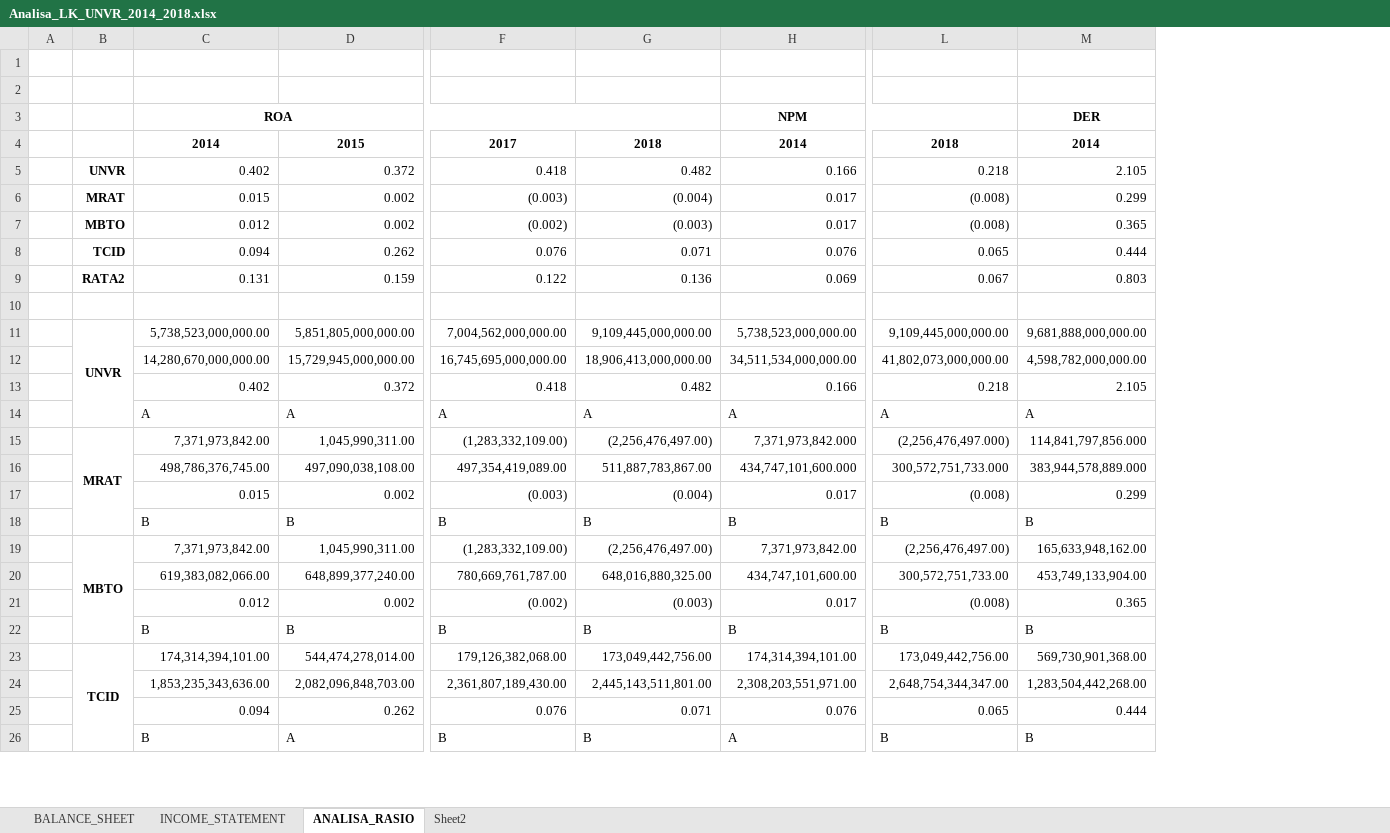
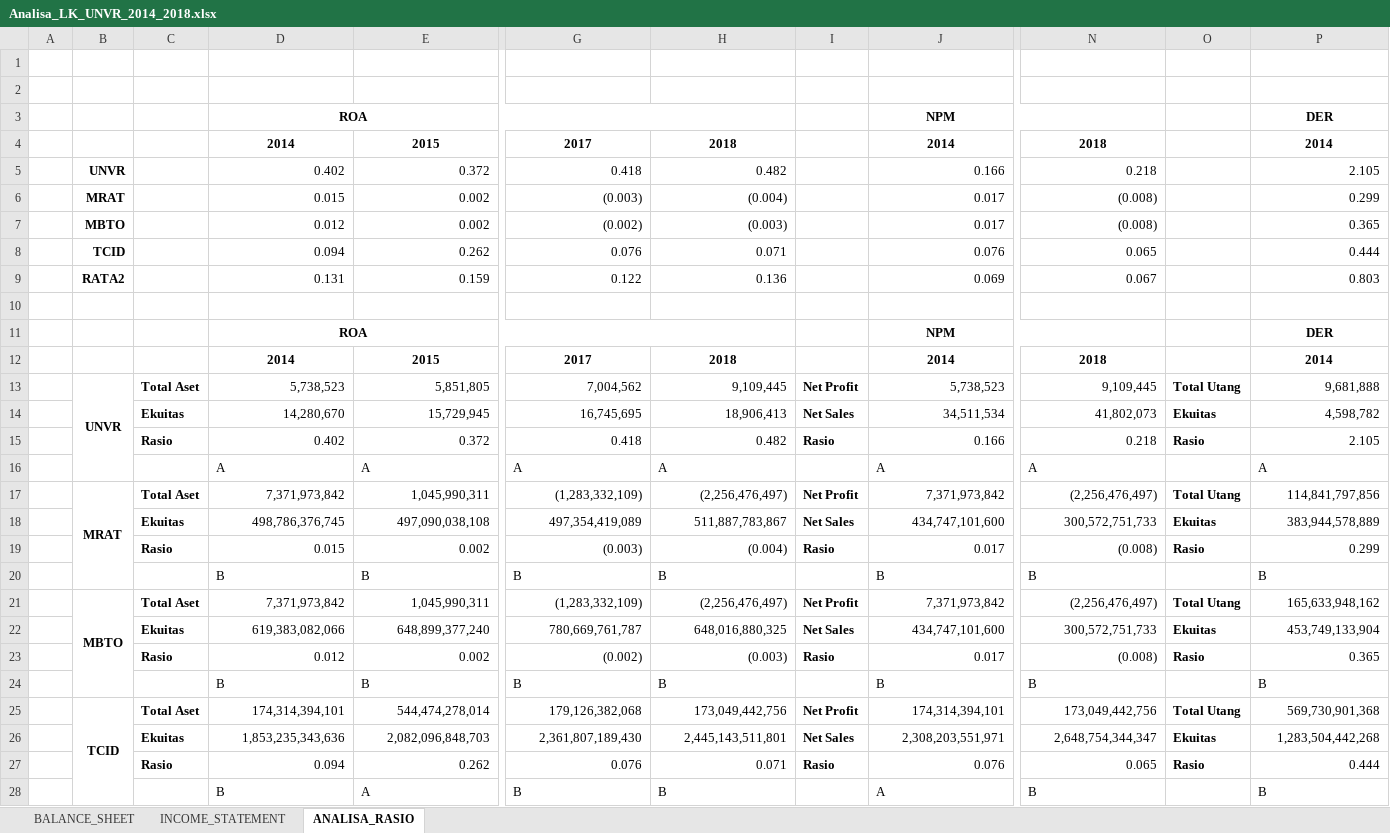
Before and after one commit to yulisetyo/kuliah, an Excel workbook: PROSKRIP/Analisa_LK_UNVR_2014_2018.xlsx, sheet ANALISA_RASIO, drawn as a sheet; only a part is shown, gaps mark what is left out; values as stored, in another font and other column widths than the file's, no borders; removed rows and columns are numbered as before the commit, all else as after; rows hold the shown columns only; the diff names each change by its address in the sheet, - before the commit and + after, or states it on an @@ line.

Commit message:
perbaikan analisa

```diff
--- a/PROSKRIP/Analisa_LK_UNVR_2014_2018.xlsx (sheet ANALISA_RASIO)
+++ b/PROSKRIP/Analisa_LK_UNVR_2014_2018.xlsx (sheet ANALISA_RASIO)
-sheet tab: Sheet2
+column C, row 15: Rasio; row 19: Rasio; row 23: Rasio; row 27: Rasio
+column I, row 15: Rasio; row 19: Rasio; row 23: Rasio; row 27: Rasio
+column O, row 15: Rasio; row 19: Rasio; row 23: Rasio; row 27: Rasio
-row 11:  | UNVR | 5,738,523,000,000.00 | 5,851,805,000,000.00 | 7,004,562,000,000.00 | 9,109,445,000,000.00 | 5,738,523,000,000.00 | 9,109,445,000,000.00 | 9,681,888,000,000.00
-row 12:  |  | 14,280,670,000,000.00 | 15,729,945,000,000.00 | 16,745,695,000,000.00 | 18,906,413,000,000.00 | 34,511,534,000,000.00 | 41,802,073,000,000.00 | 4,598,782,000,000.00
+row 11:  |  |  | ROA |  |  |  |  | NPM |  |  | DER
+row 12:  |  |  | 2014 | 2015 | 2017 | 2018 |  | 2014 | 2018 |  | 2014
+row 13:  | UNVR | Total Aset | 5,738,523 | 5,851,805 | 7,004,562 | 9,109,445 | Net Profit | 5,738,523 | 9,109,445 | Total Utang | 9,681,888
+row 14:  |  | Ekuitas | 14,280,670 | 15,729,945 | 16,745,695 | 18,906,413 | Net Sales | 34,511,534 | 41,802,073 | Ekuitas | 4,598,782
-row 15:  | MRAT | 7,371,973,842.00 | 1,045,990,311.00 | (1,283,332,109.00) | (2,256,476,497.00) | 7,371,973,842.000 | (2,256,476,497.000) | 114,841,797,856.000
-row 16:  |  | 498,786,376,745.00 | 497,090,038,108.00 | 497,354,419,089.00 | 511,887,783,867.00 | 434,747,101,600.000 | 300,572,751,733.000 | 383,944,578,889.000
+row 17:  | MRAT | Total Aset | 7,371,973,842 | 1,045,990,311 | (1,283,332,109) | (2,256,476,497) | Net Profit | 7,371,973,842 | (2,256,476,497) | Total Utang | 114,841,797,856
+row 18:  |  | Ekuitas | 498,786,376,745 | 497,090,038,108 | 497,354,419,089 | 511,887,783,867 | Net Sales | 434,747,101,600 | 300,572,751,733 | Ekuitas | 383,944,578,889
-row 19:  | MBTO | 7,371,973,842.00 | 1,045,990,311.00 | (1,283,332,109.00) | (2,256,476,497.00) | 7,371,973,842.00 | (2,256,476,497.00) | 165,633,948,162.00
-row 20:  |  | 619,383,082,066.00 | 648,899,377,240.00 | 780,669,761,787.00 | 648,016,880,325.00 | 434,747,101,600.00 | 300,572,751,733.00 | 453,749,133,904.00
+row 21:  | MBTO | Total Aset | 7,371,973,842 | 1,045,990,311 | (1,283,332,109) | (2,256,476,497) | Net Profit | 7,371,973,842 | (2,256,476,497) | Total Utang | 165,633,948,162
+row 22:  |  | Ekuitas | 619,383,082,066 | 648,899,377,240 | 780,669,761,787 | 648,016,880,325 | Net Sales | 434,747,101,600 | 300,572,751,733 | Ekuitas | 453,749,133,904
-row 23:  | TCID | 174,314,394,101.00 | 544,474,278,014.00 | 179,126,382,068.00 | 173,049,442,756.00 | 174,314,394,101.00 | 173,049,442,756.00 | 569,730,901,368.00
-row 24:  |  | 1,853,235,343,636.00 | 2,082,096,848,703.00 | 2,361,807,189,430.00 | 2,445,143,511,801.00 | 2,308,203,551,971.00 | 2,648,754,344,347.00 | 1,283,504,442,268.00
+row 25:  | TCID | Total Aset | 174,314,394,101 | 544,474,278,014 | 179,126,382,068 | 173,049,442,756 | Net Profit | 174,314,394,101 | 173,049,442,756 | Total Utang | 569,730,901,368
+row 26:  |  | Ekuitas | 1,853,235,343,636 | 2,082,096,848,703 | 2,361,807,189,430 | 2,445,143,511,801 | Net Sales | 2,308,203,551,971 | 2,648,754,344,347 | Ekuitas | 1,283,504,442,268
```
Also changed, not shown: sheet INCOME_STATEMENT, sheet BALANCE_SHEET, formulas that keep their value.
